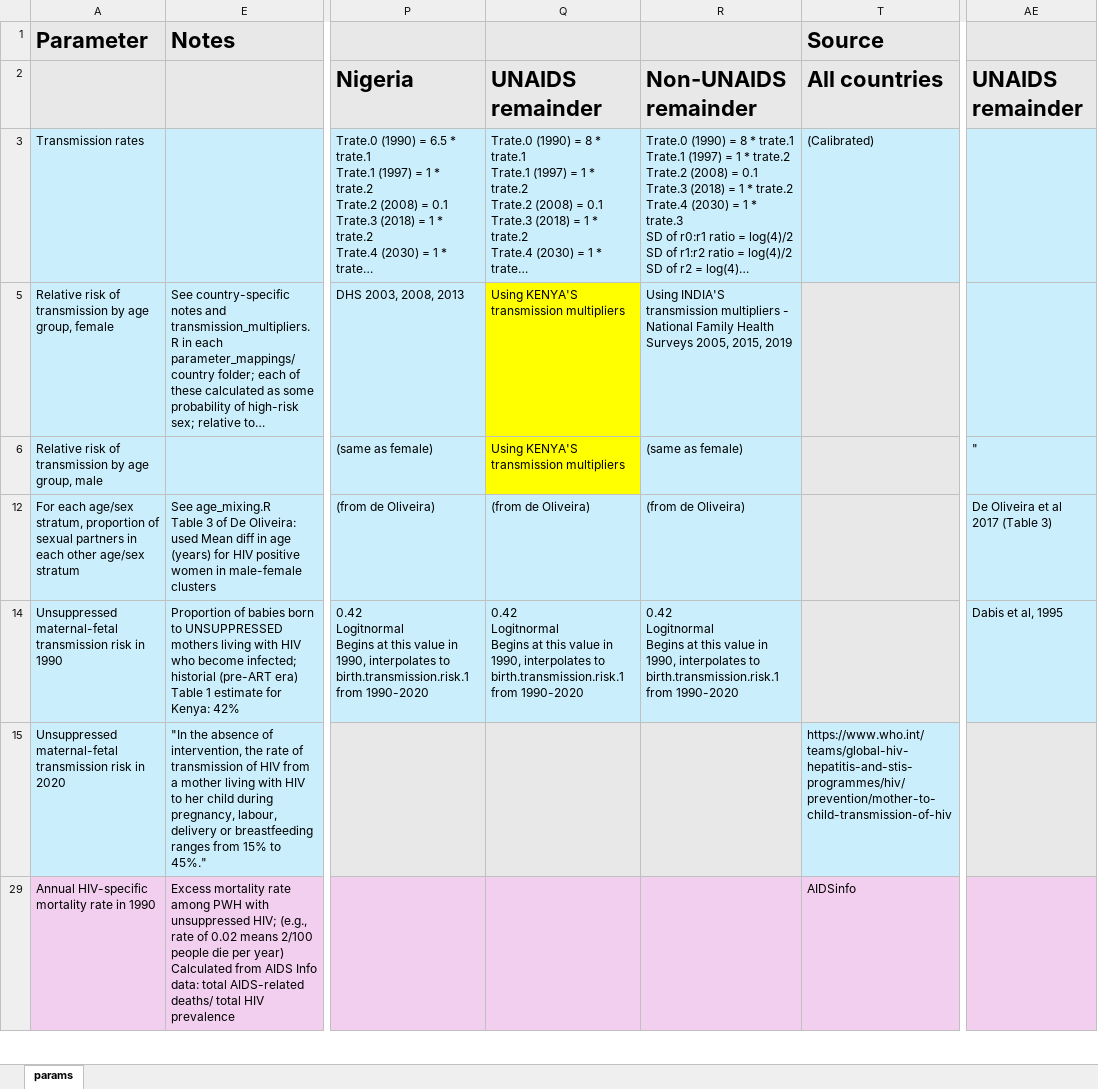
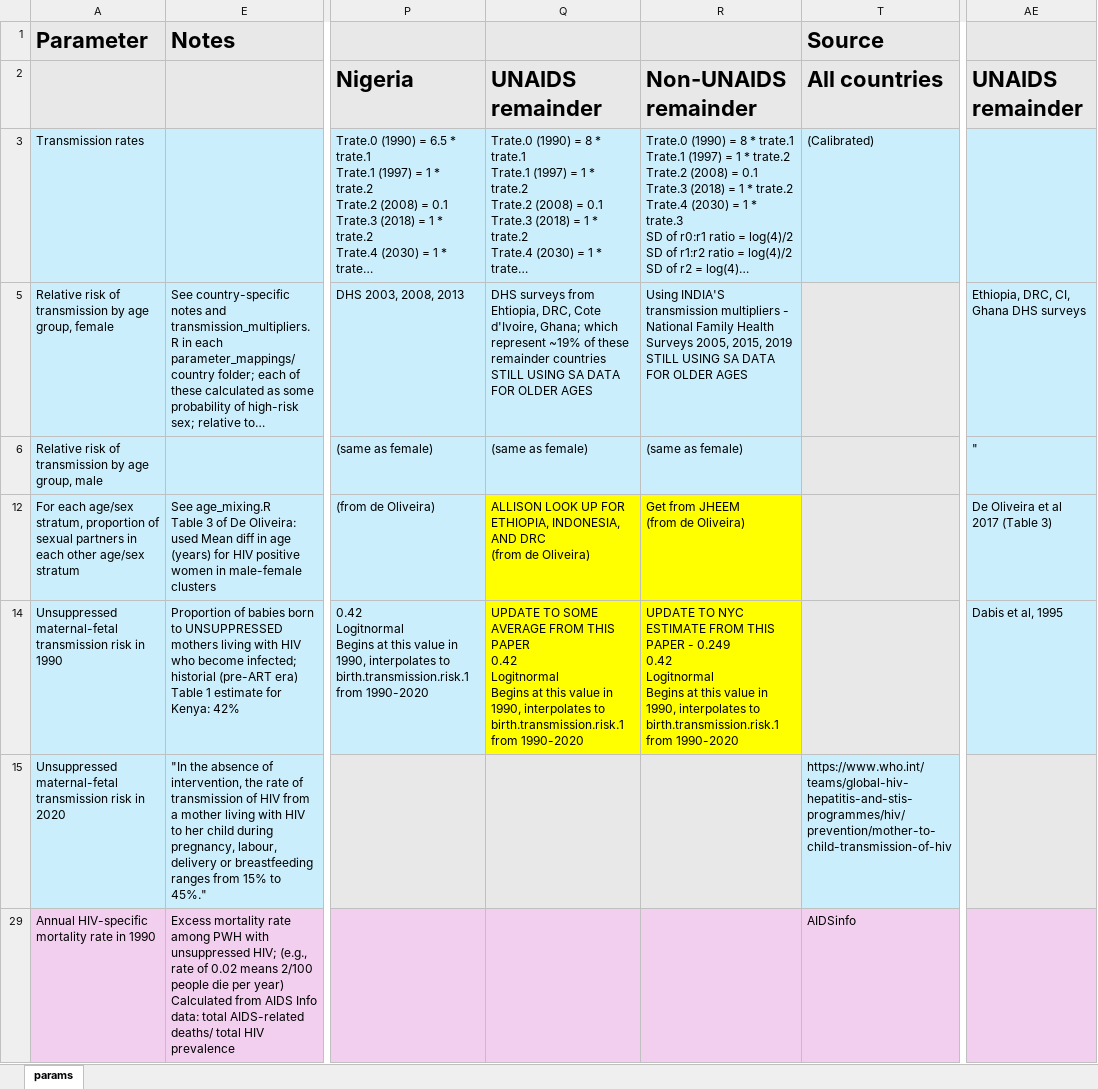
Before and after one commit to mschnure/gmha, an Excel workbook: documentation/PARAMS.xlsx, sheet params, drawn as a sheet; only a part is shown, gaps mark what is left out; long unchanged cells end in …; values as stored, in another font and other column widths than the file's, no borders; ↵ is a line break in a cell; the diff covers the shown part only; the diff names each change by its address in the sheet, - before the commit and + after, or states it on an @@ line.

```diff
--- a/documentation/PARAMS.xlsx (sheet params)
+++ b/documentation/PARAMS.xlsx (sheet params)
-Q5: Using KENYA'S transmission multipliers
+Q5: DHS surveys from Ehtiopia, DRC, Cote d'Ivoire, Ghana; which represent ~19% of these remainder countries ↵ STILL USING SA DATA FOR OLDER AGES
-Q5:Q6 fill: #FFFF00
+Q5:Q6 fill: #CAEEFB
-R5: …2015, 2019
+R5: …2015, 2019 ↵ STILL USING SA DATA FOR OLDER AGES
-AE5: (empty)
+AE5: Ethiopia, DRC, CI, Ghana DHS surveys
-Q6: Using KENYA'S transmission multipliers
+Q6: (same as female)
-Q12: (from de Oliveira)
+Q12: ALLISON LOOK UP FOR ETHIOPIA, INDONESIA, AND DRC ↵ (from de Oliveira)
-Q12:R12 fill: #CAEEFB
+Q12:R12 fill: #FFFF00
-R12: (from de Oliveira)
+R12: Get from JHEEM ↵ (from de Oliveira)
-Q14: 0.42 ↵ Logitnormal…
+Q14: UPDATE TO SOME AVERAGE FROM THIS PAPER ↵ 0.42 ↵ Logitnormal…
-Q14:R14 fill: #CAEEFB
+Q14:R14 fill: #FFFF00
-R14: 0.42 ↵ Logitnormal…
+R14: UPDATE TO NYC ESTIMATE FROM THIS PAPER - 0.249 ↵ 0.42 ↵ Logitnormal…
```
Also changed, not shown: 6 edited cells and cell formats elsewhere in this sheet, 4 other files.
